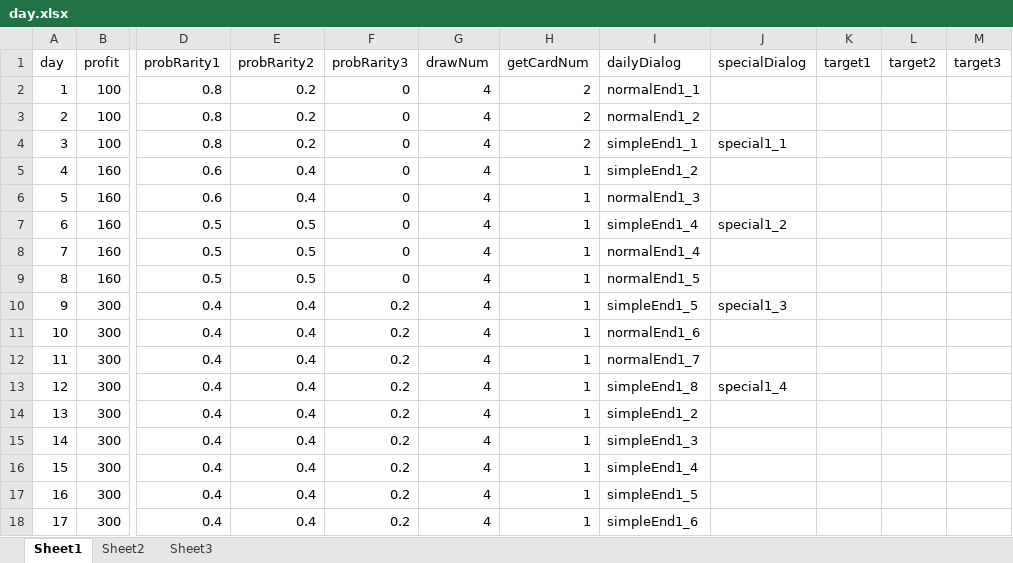
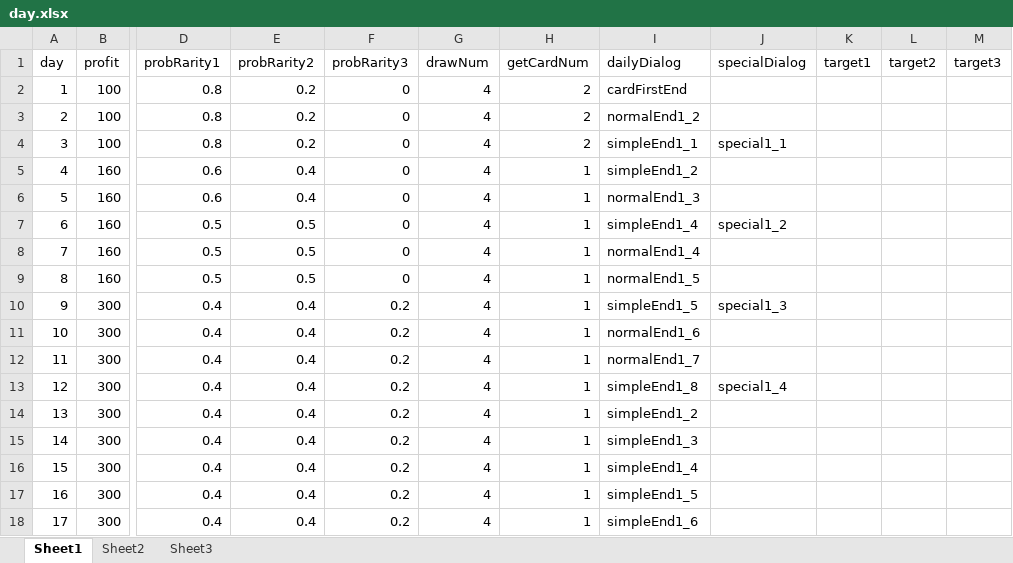
Before and after one commit to Tasrovy/projectG, an Excel workbook: day.xlsx, sheet Sheet1, drawn as a sheet; only a part is shown, gaps mark what is left out; values as stored, in another font and other column widths than the file's, no borders; the diff names each change by its address in the sheet, - before the commit and + after, or states it on an @@ line.

```diff
--- a/day.xlsx (sheet Sheet1)
+++ b/day.xlsx (sheet Sheet1)
-I2 (dailyDialog): normalEnd1_1
+I2 (dailyDialog): cardFirstEnd
```
Also changed, not shown: dialog.xlsx, eventCard.xlsx, 13 other files.
